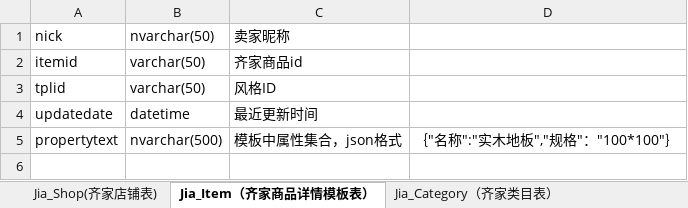
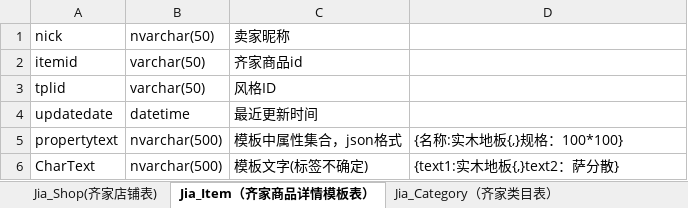
Before and after one commit to tasfe/tete-for-taobao, an Excel workbook: top/Qijia/齐家接口数据库设计.xlsx, sheet Jia_Item（齐家商品详情模板表）, drawn as a sheet; values as stored, in another font and other column widths than the file's, no borders; the diff names each change by its address in the sheet, - before the commit and + after, or states it on an @@ line.

```diff
--- a/top/Qijia/齐家接口数据库设计.xlsx (sheet Jia_Item（齐家商品详情模板表）)
+++ b/top/Qijia/齐家接口数据库设计.xlsx (sheet Jia_Item（齐家商品详情模板表）)
-D5: ｛"名称":"实木地板","规格"："100*100"｝
+D5: {名称:实木地板{,}规格：100*100}
+row 6: CharText | nvarchar(500) | 模板文字(标签不确定) | {text1:实木地板{,}text2：萨分散}
```
Also changed, not shown: sheet Jia_Template(模板表).
